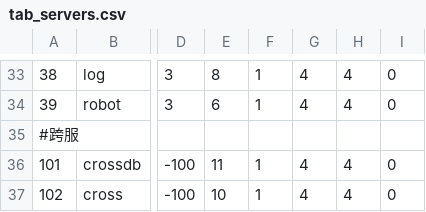
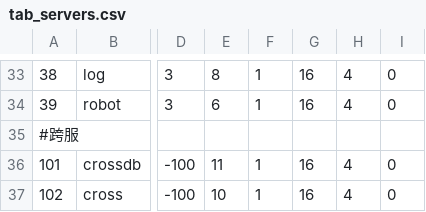
Before and after one commit to NingLeixueR/ngl_server, a CSV file: bin/configure/config/csv/tab_servers.csv, drawn as a sheet; only a part is shown, gaps mark what is left out; the diff covers the shown part only; the diff names each change by its address in the sheet, - before the commit and + after, or states it on an @@ line.

```diff
--- a/bin/configure/config/csv/tab_servers.csv
+++ b/bin/configure/config/csv/tab_servers.csv
-G33:G34: 4
+G33:G34: 16
-G36:G37: 4
+G36:G37: 16
```
Also changed, not shown: 26 edited cells elsewhere in this file.
